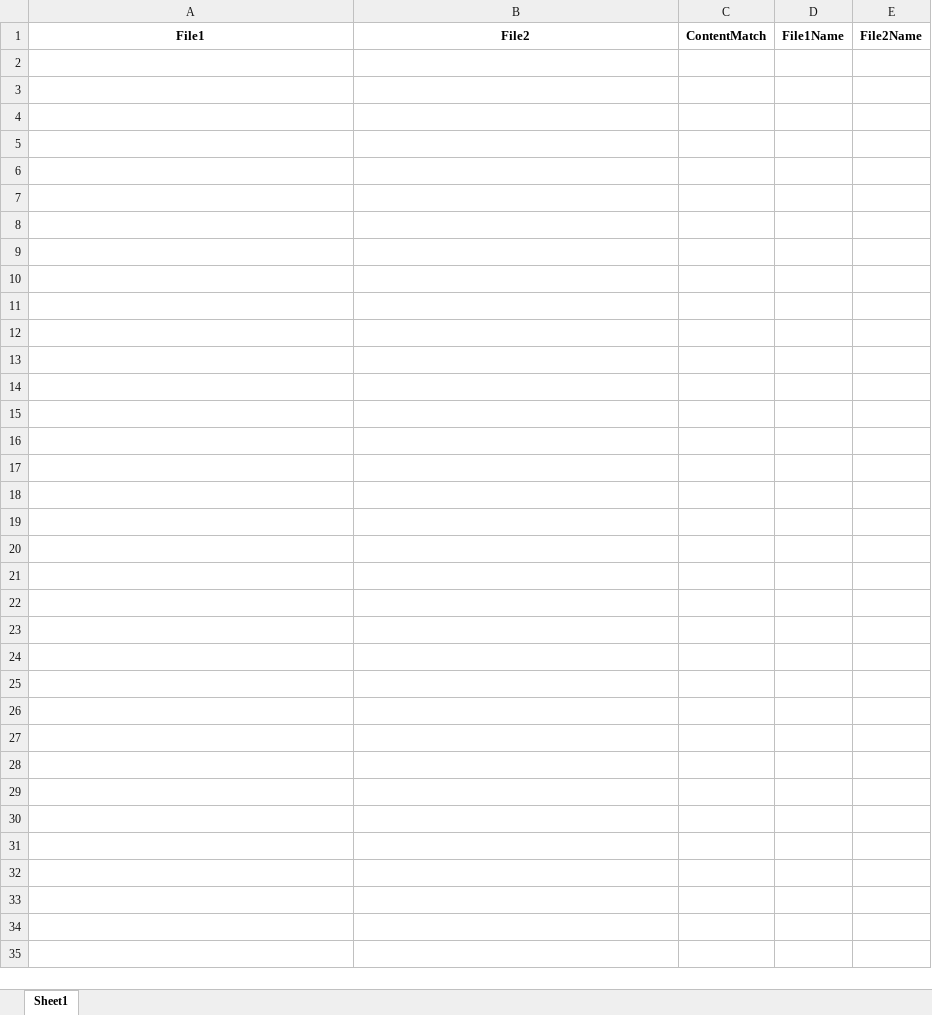
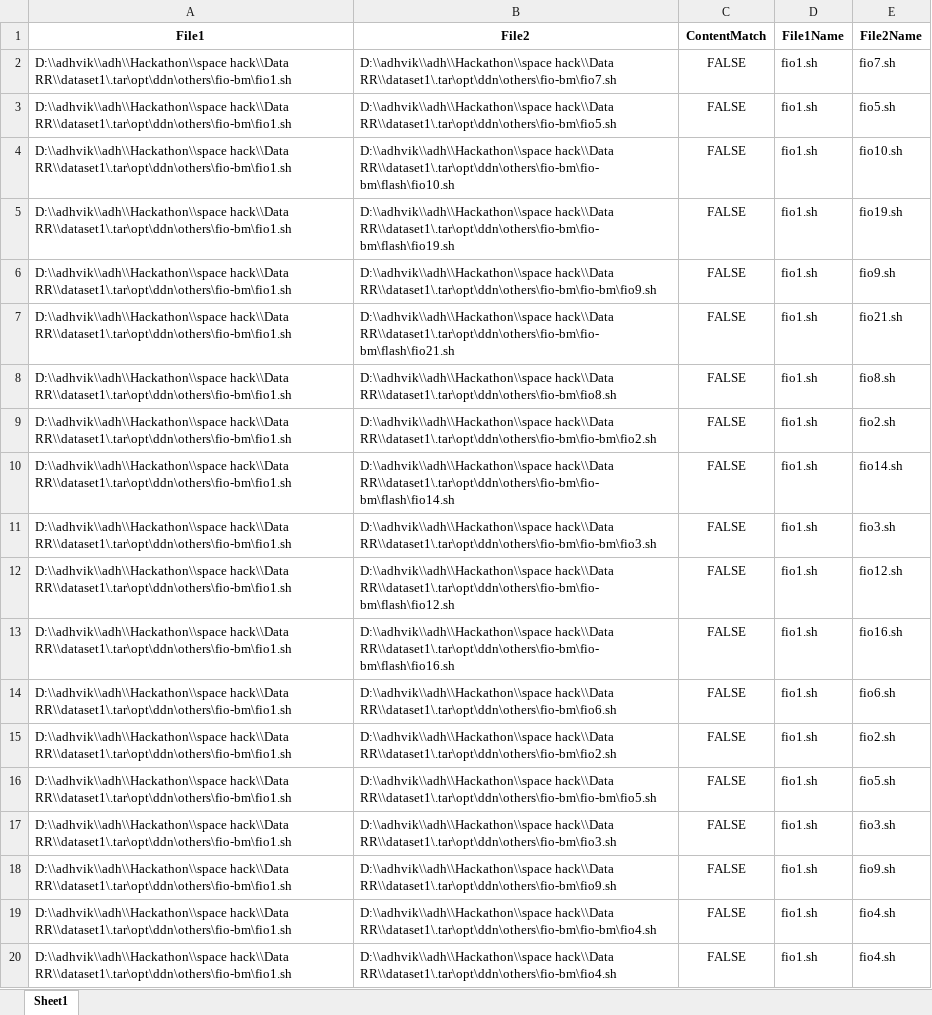
Before and after one commit to AdhvikVithun/Geospatial-Data-Managemnet, an Excel workbook: fuzzy_duplicates.xlsx, sheet Sheet1, drawn as a sheet; only a part is shown; values as stored, in another font and other column widths than the file's, no borders; the diff covers the shown part only; the diff names each change by its address in the sheet, - before the commit and + after, or states it on an @@ line.

```diff
--- a/fuzzy_duplicates.xlsx (sheet Sheet1)
+++ b/fuzzy_duplicates.xlsx (sheet Sheet1)
+row 2: D:\\adhvik\\adh\\Hackathon\\space hack\\Data RR\\dataset1\.tar\opt\ddn\others\fio-bm\fio1.sh | D:\\adhvik\\adh\\Hackathon\\space hack\\Data RR\\dataset1\.tar\opt\ddn\others\fio-bm\fio7.sh | FALSE | fio1.sh | fio7.sh
+row 3: D:\\adhvik\\adh\\Hackathon\\space hack\\Data RR\\dataset1\.tar\opt\ddn\others\fio-bm\fio1.sh | D:\\adhvik\\adh\\Hackathon\\space hack\\Data RR\\dataset1\.tar\opt\ddn\others\fio-bm\fio5.sh | FALSE | fio1.sh | fio5.sh
+row 4: D:\\adhvik\\adh\\Hackathon\\space hack\\Data RR\\dataset1\.tar\opt\ddn\others\fio-bm\fio1.sh | D:\\adhvik\\adh\\Hackathon\\space hack\\Data RR\\dataset1\.tar\opt\ddn\others\fio-bm\fio-bm\flash\fio10.sh | FALSE | fio1.sh | fio10.sh
+row 5: D:\\adhvik\\adh\\Hackathon\\space hack\\Data RR\\dataset1\.tar\opt\ddn\others\fio-bm\fio1.sh | D:\\adhvik\\adh\\Hackathon\\space hack\\Data RR\\dataset1\.tar\opt\ddn\others\fio-bm\fio-bm\flash\fio19.sh | FALSE | fio1.sh | fio19.sh
+row 6: D:\\adhvik\\adh\\Hackathon\\space hack\\Data RR\\dataset1\.tar\opt\ddn\others\fio-bm\fio1.sh | D:\\adhvik\\adh\\Hackathon\\space hack\\Data RR\\dataset1\.tar\opt\ddn\others\fio-bm\fio-bm\fio9.sh | FALSE | fio1.sh | fio9.sh
+row 7: D:\\adhvik\\adh\\Hackathon\\space hack\\Data RR\\dataset1\.tar\opt\ddn\others\fio-bm\fio1.sh | D:\\adhvik\\adh\\Hackathon\\space hack\\Data RR\\dataset1\.tar\opt\ddn\others\fio-bm\fio-bm\flash\fio21.sh | FALSE | fio1.sh | fio21.sh
+row 8: D:\\adhvik\\adh\\Hackathon\\space hack\\Data RR\\dataset1\.tar\opt\ddn\others\fio-bm\fio1.sh | D:\\adhvik\\adh\\Hackathon\\space hack\\Data RR\\dataset1\.tar\opt\ddn\others\fio-bm\fio8.sh | FALSE | fio1.sh | fio8.sh
+row 9: D:\\adhvik\\adh\\Hackathon\\space hack\\Data RR\\dataset1\.tar\opt\ddn\others\fio-bm\fio1.sh | D:\\adhvik\\adh\\Hackathon\\space hack\\Data RR\\dataset1\.tar\opt\ddn\others\fio-bm\fio-bm\fio2.sh | FALSE | fio1.sh | fio2.sh
+row 10: D:\\adhvik\\adh\\Hackathon\\space hack\\Data RR\\dataset1\.tar\opt\ddn\others\fio-bm\fio1.sh | D:\\adhvik\\adh\\Hackathon\\space hack\\Data RR\\dataset1\.tar\opt\ddn\others\fio-bm\fio-bm\flash\fio14.sh | FALSE | fio1.sh | fio14.sh
+row 11: D:\\adhvik\\adh\\Hackathon\\space hack\\Data RR\\dataset1\.tar\opt\ddn\others\fio-bm\fio1.sh | D:\\adhvik\\adh\\Hackathon\\space hack\\Data RR\\dataset1\.tar\opt\ddn\others\fio-bm\fio-bm\fio3.sh | FALSE | fio1.sh | fio3.sh
+row 12: D:\\adhvik\\adh\\Hackathon\\space hack\\Data RR\\dataset1\.tar\opt\ddn\others\fio-bm\fio1.sh | D:\\adhvik\\adh\\Hackathon\\space hack\\Data RR\\dataset1\.tar\opt\ddn\others\fio-bm\fio-bm\flash\fio12.sh | FALSE | fio1.sh | fio12.sh
+row 13: D:\\adhvik\\adh\\Hackathon\\space hack\\Data RR\\dataset1\.tar\opt\ddn\others\fio-bm\fio1.sh | D:\\adhvik\\adh\\Hackathon\\space hack\\Data RR\\dataset1\.tar\opt\ddn\others\fio-bm\fio-bm\flash\fio16.sh | FALSE | fio1.sh | fio16.sh
+row 14: D:\\adhvik\\adh\\Hackathon\\space hack\\Data RR\\dataset1\.tar\opt\ddn\others\fio-bm\fio1.sh | D:\\adhvik\\adh\\Hackathon\\space hack\\Data RR\\dataset1\.tar\opt\ddn\others\fio-bm\fio6.sh | FALSE | fio1.sh | fio6.sh
+row 15: D:\\adhvik\\adh\\Hackathon\\space hack\\Data RR\\dataset1\.tar\opt\ddn\others\fio-bm\fio1.sh | D:\\adhvik\\adh\\Hackathon\\space hack\\Data RR\\dataset1\.tar\opt\ddn\others\fio-bm\fio2.sh | FALSE | fio1.sh | fio2.sh
+row 16: D:\\adhvik\\adh\\Hackathon\\space hack\\Data RR\\dataset1\.tar\opt\ddn\others\fio-bm\fio1.sh | D:\\adhvik\\adh\\Hackathon\\space hack\\Data RR\\dataset1\.tar\opt\ddn\others\fio-bm\fio-bm\fio5.sh | FALSE | fio1.sh | fio5.sh
+row 17: D:\\adhvik\\adh\\Hackathon\\space hack\\Data RR\\dataset1\.tar\opt\ddn\others\fio-bm\fio1.sh | D:\\adhvik\\adh\\Hackathon\\space hack\\Data RR\\dataset1\.tar\opt\ddn\others\fio-bm\fio3.sh | FALSE | fio1.sh | fio3.sh
+row 18: D:\\adhvik\\adh\\Hackathon\\space hack\\Data RR\\dataset1\.tar\opt\ddn\others\fio-bm\fio1.sh | D:\\adhvik\\adh\\Hackathon\\space hack\\Data RR\\dataset1\.tar\opt\ddn\others\fio-bm\fio9.sh | FALSE | fio1.sh | fio9.sh
+row 19: D:\\adhvik\\adh\\Hackathon\\space hack\\Data RR\\dataset1\.tar\opt\ddn\others\fio-bm\fio1.sh | D:\\adhvik\\adh\\Hackathon\\space hack\\Data RR\\dataset1\.tar\opt\ddn\others\fio-bm\fio-bm\fio4.sh | FALSE | fio1.sh | fio4.sh
+row 20: D:\\adhvik\\adh\\Hackathon\\space hack\\Data RR\\dataset1\.tar\opt\ddn\others\fio-bm\fio1.sh | D:\\adhvik\\adh\\Hackathon\\space hack\\Data RR\\dataset1\.tar\opt\ddn\others\fio-bm\fio4.sh | FALSE | fio1.sh | fio4.sh
```
Also changed, not shown: 121 added rows elsewhere in this sheet, exact_duplicates.xlsx, metadata.xlsx, 2 other files.
